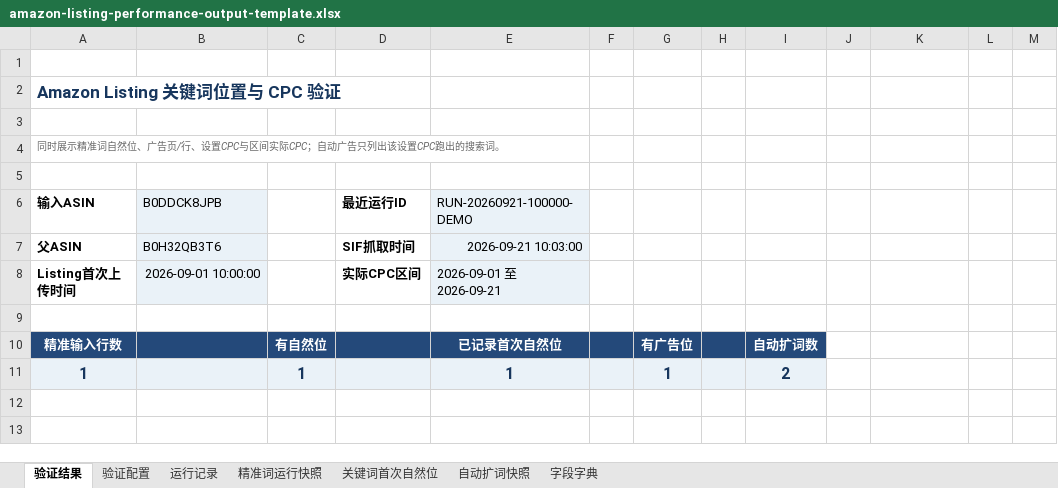
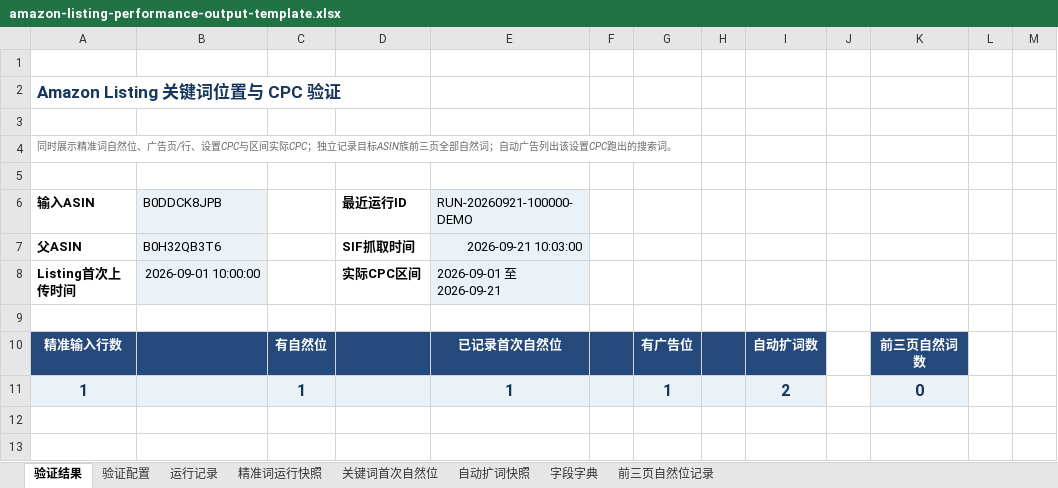
Before and after one commit to bfsu1666935342-pixel/AI-lisitng, an Excel workbook: .agents/skills/validate-amazon-listing-performance/assets/amazon-listing-performance-output-template.xlsx, sheet 验证结果, drawn as a sheet; only a part is shown; values as stored, in another font and other column widths than the file's, no borders; the diff names each change by its address in the sheet, - before the commit and + after, or states it on an @@ line.

```diff
--- a/.agents/skills/validate-amazon-listing-performance/assets/amazon-listing-performance-output-template.xlsx (sheet 验证结果)
+++ b/.agents/skills/validate-amazon-listing-performance/assets/amazon-listing-performance-output-template.xlsx (sheet 验证结果)
+sheet tab: 前三页自然位记录
-A4 (输入ASIN): …实际CPC；自动广告只列出该设…
+A4 (输入ASIN): …实际CPC；独立记录目标ASIN族前三页全部自然词；自动广告列出该设…
-K10: (empty)
+K10: 前三页自然词数
-K10 fill: none
+K10 fill: #24497A
-K11: (empty)
+K11: 0
-K11 fill: none
+K11 fill: #EAF2F8
```
Also changed, not shown: sheet 字段字典, sheet 运行记录.
